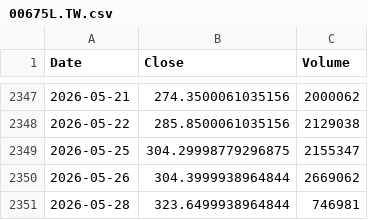
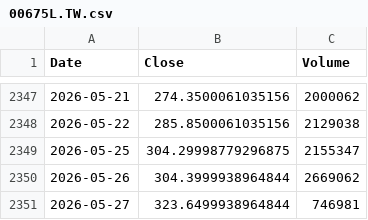
Before and after one commit to culolom/culolom-backtest, a CSV file: data/00675L.TW.csv, drawn as a sheet; only a part is shown, gaps mark what is left out.

Commit message:
Update 00675L.TW.csv

```diff
--- a/data/00675L.TW.csv
+++ b/data/00675L.TW.csv
@@ -2350,2 +2350,2 @@ Date,Close,Volume
 2026-05-26,304.3999938964844,2669062
-2026-05-28,323.6499938964844,746981
+2026-05-27,323.6499938964844,746981
```
